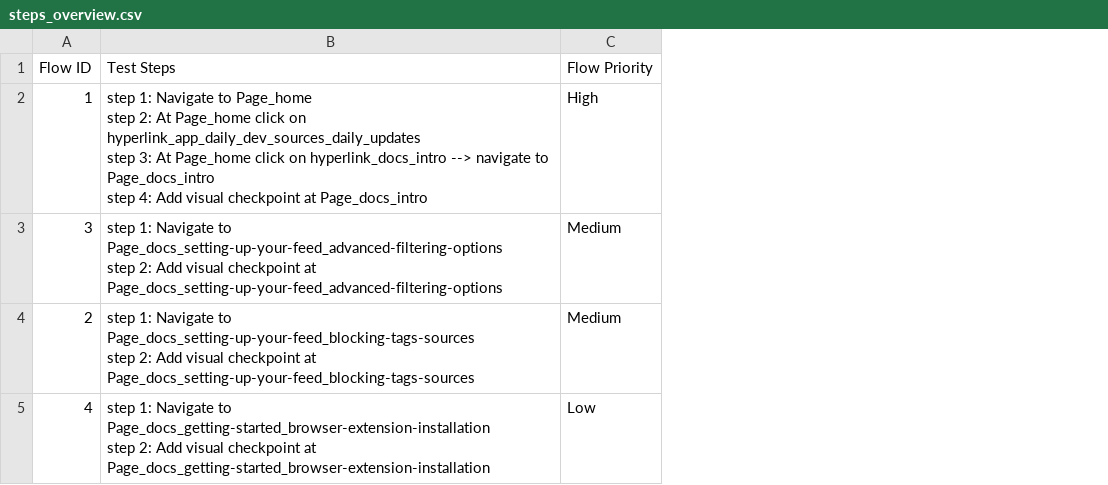
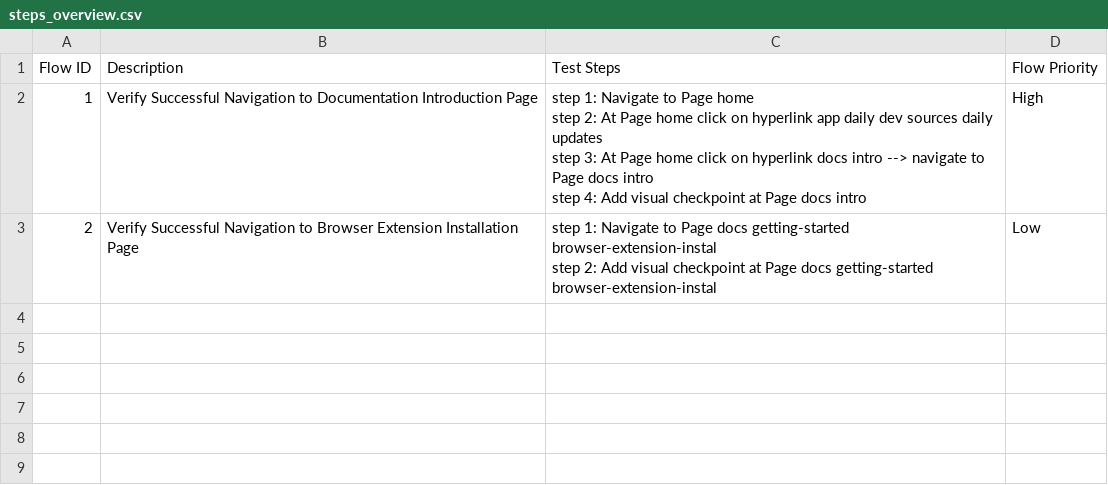
Before and after one commit to gapy-1992/true-test-repo-v1, a CSV file: Test Steps/steps_overview.csv, drawn as a sheet; removed rows and columns are numbered as before the commit, all else as after; ↵ is a line break in a cell; the diff names each change by its address in the sheet, - before the commit and + after, or states it on an @@ line.

```diff
--- a/Test Steps/steps_overview.csv
+++ b/Test Steps/steps_overview.csv
+column B (Description), rows 2-3: Verify Successful Navigation to Documentation Introduction Page | Verify Successful Navigation to Browser Extension Installation Page
-C2 (Test Steps): …Navigate to Page_home ↵ step 2: At Page_home click on hyperlink_app_daily_dev_sources_daily_updates ↵ step 3: At Page_home click on hyperlink_docs_intro --> navigate to Page_docs_intro ↵ step 4: Add visual checkpoint at Page_docs_intro
+C2 (Test Steps): …Navigate to Page home ↵ step 2: At Page home click on hyperlink app daily dev sources daily updates ↵ step 3: At Page home click on hyperlink docs intro --> navigate to Page docs intro ↵ step 4: Add visual checkpoint at Page docs intro
-row 3: 3 | step 1: Navigate to Page_docs_setting-up-your-feed_advanced-filtering-options ↵ step 2: Add visual checkpoint at Page_docs_setting-up-your-feed_advanced-filtering-options | Medium
-C3 (Test Steps): …Navigate to Page_docs_setting-up-your-feed_blocking-tags-sources ↵ step 2: Add visual checkpoint at Page_docs_setting-up-your-feed_blocking-tags-sources
+C3 (Test Steps): …Navigate to Page docs getting-started browser-extension-instal ↵ step 2: Add visual checkpoint at Page docs getting-started browser-extension-instal
-D3 (Flow Priority): Medium
+D3 (Flow Priority): Low
-row 5: 4 | step 1: Navigate to Page_docs_getting-started_browser-extension-installation ↵ step 2: Add visual checkpoint at Page_docs_getting-started_browser-extension-installation | Low
```
Also changed, not shown: 18 other files.
